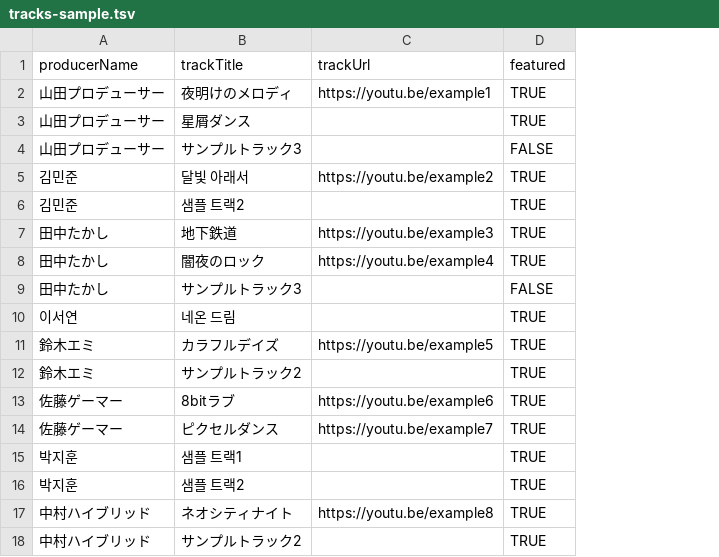
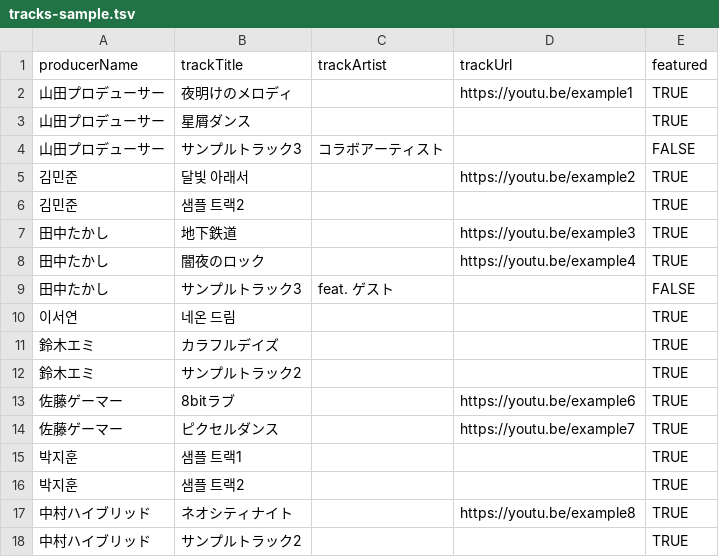
Before and after one commit to like-daffy/live-idol-producer-webpage, a TSV file: data/tracks-sample.tsv, drawn as a sheet; only a part is shown; addresses are those after the commit; the diff names each change by its address in the sheet, - before the commit and + after, or states it on an @@ line.

Commit message:
feat: add trackArtist column to tracks schema
- tracks schema: producerName | trackTitle | trackArtist | trackUrl | featured
- fetchTracks() reads trackArtist at col 2, trackUrl col 3, featured col 4
- buildTrackRow() appends ' - trackArtist' when value is present
- Update tracks-sample.tsv with new column
- Remove live data TSV files (managed directly in Google Sheets)

```diff
--- a/data/tracks-sample.tsv
+++ b/data/tracks-sample.tsv
+column C (trackArtist), rows 4-9: コラボアーティスト |  |  |  |  | feat. ゲスト
-D11 (trackUrl): https://youtu.be/example5
+D11 (trackUrl): (empty)
```
Also changed, not shown: 3 other files.
